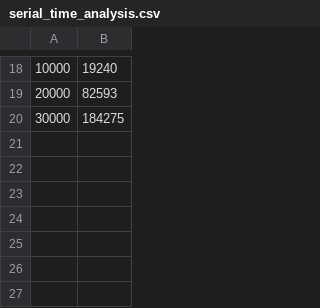
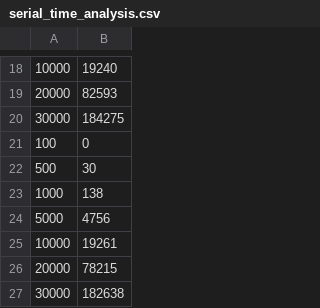
Before and after one commit to HliasGit/2024HPC_Challenge_Group6, a CSV file: conjugate_gradients-main/serial_time_analysis.csv, drawn as a sheet; only a part is shown, gaps mark what is left out.

```diff
--- a/conjugate_gradients-main/serial_time_analysis.csv
+++ b/conjugate_gradients-main/serial_time_analysis.csv
@@ -20 +20,8 @@
 30000, 184275
+100, 0
+500, 30
+1000, 138
+5000, 4756
+10000, 19261
+20000, 78215
+30000, 182638
```
Also changed, not shown: conjugate_gradients-main/time_analysis.csv, 2 other files.
